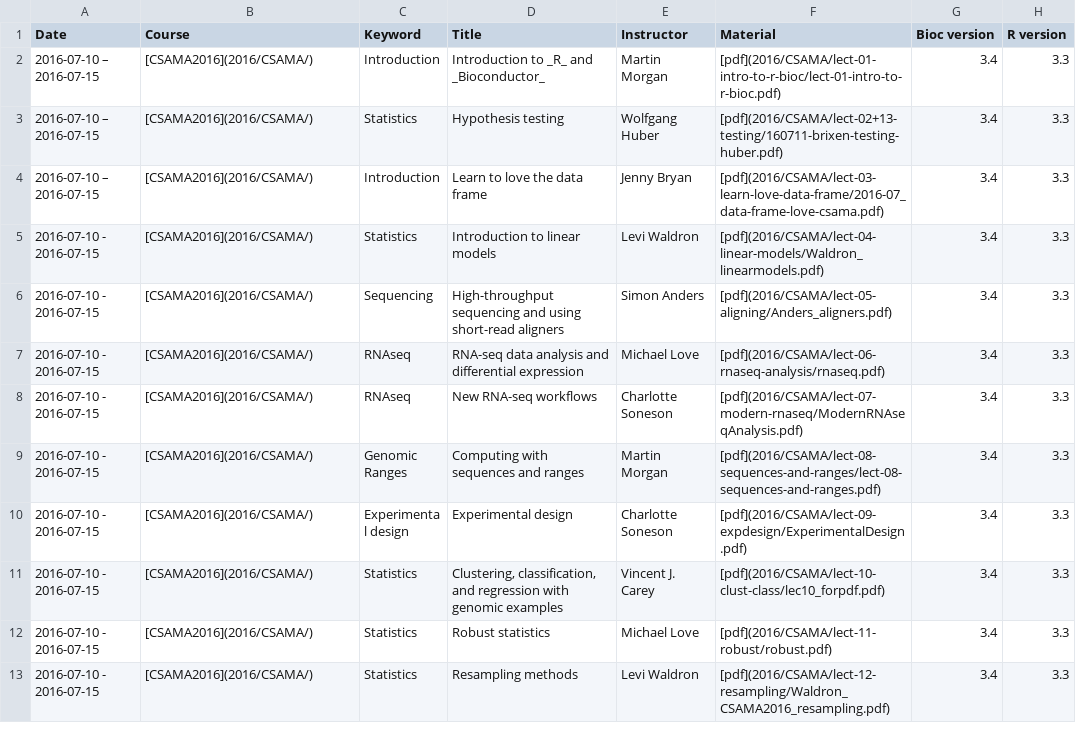
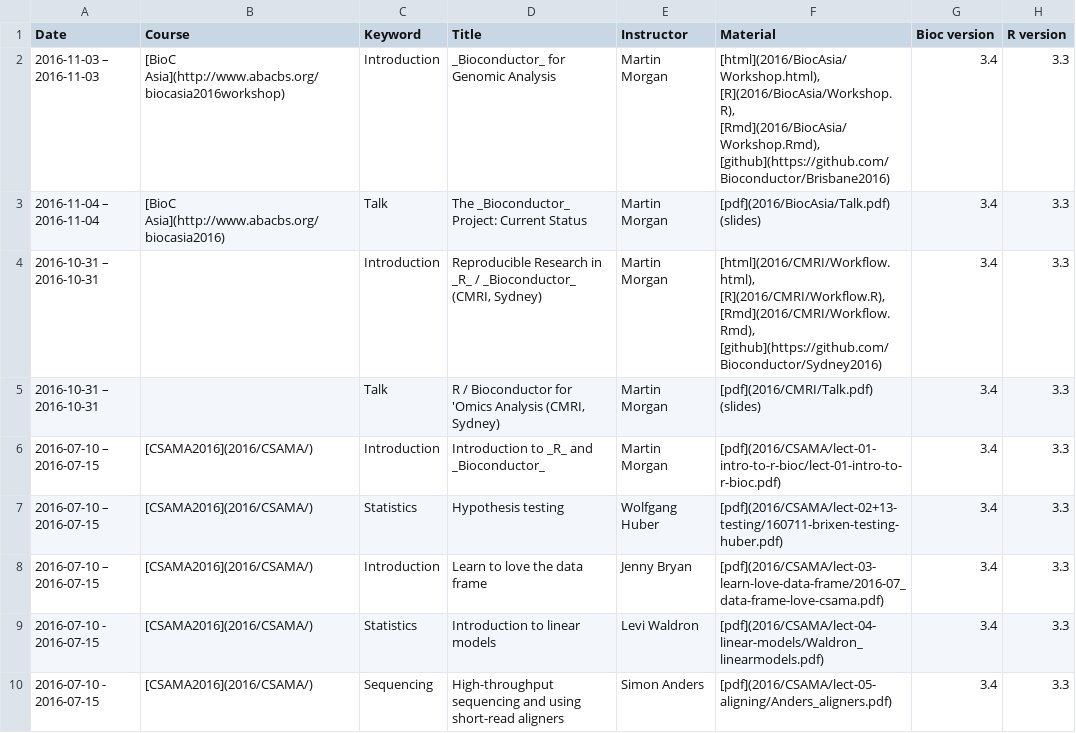
Before and after one commit to Bioconductor/bioconductor.org, a TSV file: etc/course_descriptions.tsv, drawn as a sheet; only a part is shown; the shorter side is filled out with more unchanged rows; the diff names each change by its address in the sheet, - before the commit and + after, or states it on an @@ line.

Commit message:
add BiocAsia & CMRI course material
git-svn-id: https://hedgehog.fhcrc.org/bioconductor/trunk/bioconductor.org@123760 bc3139a8-67e5-0310-9ffc-ced21a209358

```diff
--- a/etc/course_descriptions.tsv
+++ b/etc/course_descriptions.tsv
+row 2: 2016-11-03 – 2016-11-03 | [BioC Asia](http://www.abacbs.org/biocasia2016workshop) | Introduction | _Bioconductor_ for Genomic Analysis | Martin Morgan | [html](2016/BiocAsia/Workshop.html), [R](2016/BiocAsia/Workshop.R), [Rmd](2016/BiocAsia/Workshop.Rmd), [github](https://github.com/Bioconductor/Brisbane2016) | 3.4 | 3.3
+row 3: 2016-11-04 – 2016-11-04 | [BioC Asia](http://www.abacbs.org/biocasia2016) | Talk | The _Bioconductor_ Project: Current Status | Martin Morgan | [pdf](2016/BiocAsia/Talk.pdf) (slides) | 3.4 | 3.3
+row 4: 2016-10-31 – 2016-10-31 |  | Introduction | Reproducible Research in _R_ / _Bioconductor_ (CMRI, Sydney) | Martin Morgan | [html](2016/CMRI/Workflow.html), [R](2016/CMRI/Workflow.R), [Rmd](2016/CMRI/Workflow.Rmd), [github](https://github.com/Bioconductor/Sydney2016) | 3.4 | 3.3
+row 5: 2016-10-31 – 2016-10-31 |  | Talk | R / Bioconductor for 'Omics Analysis (CMRI, Sydney) | Martin Morgan | [pdf](2016/CMRI/Talk.pdf) (slides) | 3.4 | 3.3
```
